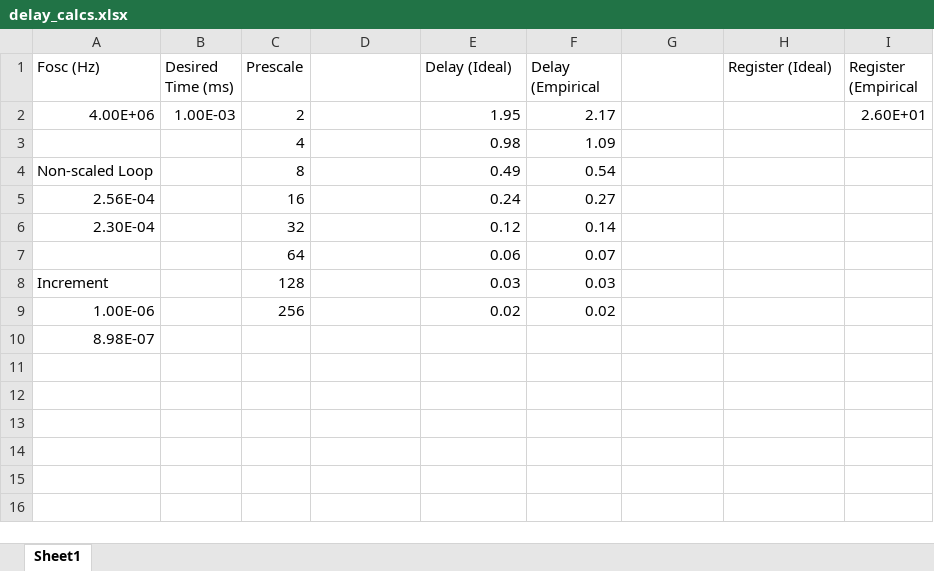
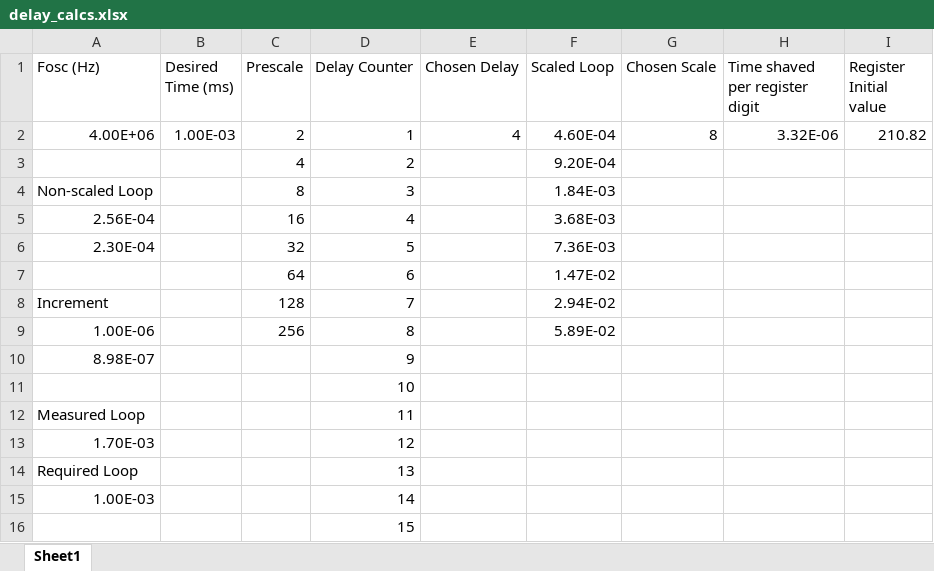
Before and after one commit to ZeddSerjeant/Ultrasound, an Excel workbook: util/delay_calcs.xlsx, sheet Sheet1, drawn as a sheet; values as stored, in another font and other column widths than the file's, no borders; charts and pictures not drawn; removed rows and columns are numbered as before the commit, all else as after; the diff names each change by its address in the sheet, - before the commit and + after, or states it on an @@ line.

```diff
--- a/util/delay_calcs.xlsx (sheet Sheet1)
+++ b/util/delay_calcs.xlsx (sheet Sheet1)
-D1: (empty)
+D1: Delay Counter
-E1: Delay (Ideal)
+E1: Chosen Delay
-F1: Delay (Empirical
+F1: Scaled Loop
-G1: (empty)
+G1: Chosen Scale
-H1: Register (Ideal)
+H1: Time shaved per register digit
-I1: Register (Empirical
+I1: Register Initial value
-D2 (Delay Counter): (empty)
+D2 (Delay Counter): 1
-E2 (Chosen Delay): 1.95
+E2 (Chosen Delay): 4
-F2 (Scaled Loop): 2.17
+F2 (Scaled Loop): 4.60E-04
-G2 (Chosen Scale): (empty)
+G2 (Chosen Scale): 8
-H2 (Time shaved per register digit): (empty)
+H2 (Time shaved per register digit): 3.32E-06
-I2 (Register Initial value): 2.60E+01
+I2 (Register Initial value): 210.82
-row 3:  |  | 4 |  | 0.98 | 1.09
+row 3:  |  | 4 | 2 |  | 9.20E-04
-D4 (Delay Counter): (empty)
+D4 (Delay Counter): 3
-E4 (Chosen Delay): 0.49
+E4 (Chosen Delay): (empty)
-F4 (Scaled Loop): 0.54
+F4 (Scaled Loop): 1.84E-03
-D5 (Delay Counter): (empty)
+D5 (Delay Counter): 4
-E5 (Chosen Delay): 0.24
+E5 (Chosen Delay): (empty)
-F5 (Scaled Loop): 0.27
+F5 (Scaled Loop): 3.68E-03
-D6 (Delay Counter): (empty)
+D6 (Delay Counter): 5
-E6 (Chosen Delay): 0.12
+E6 (Chosen Delay): (empty)
-F6 (Scaled Loop): 0.14
+F6 (Scaled Loop): 7.36E-03
-row 7:  |  | 64 |  | 0.06 | 0.07
+row 7:  |  | 64 | 6 |  | 1.47E-02
-D8 (Delay Counter): (empty)
+D8 (Delay Counter): 7
-E8 (Chosen Delay): 0.03
+E8 (Chosen Delay): (empty)
-F8 (Scaled Loop): 0.03
+F8 (Scaled Loop): 2.94E-02
-D9 (Delay Counter): (empty)
+D9 (Delay Counter): 8
-E9 (Chosen Delay): 0.02
+E9 (Chosen Delay): (empty)
-F9 (Scaled Loop): 0.02
+F9 (Scaled Loop): 5.89E-02
-D10 (Delay Counter): (empty)
+D10 (Delay Counter): 9
+row 11:  |  |  | 10
+row 12: Measured Loop |  |  | 11
+row 13: 1.70E-03 |  |  | 12
+row 14: Required Loop |  |  | 13
+row 15: 1.00E-03 |  |  | 14
+row 16:  |  |  | 15
```
Also changed, not shown: 3 other files.
